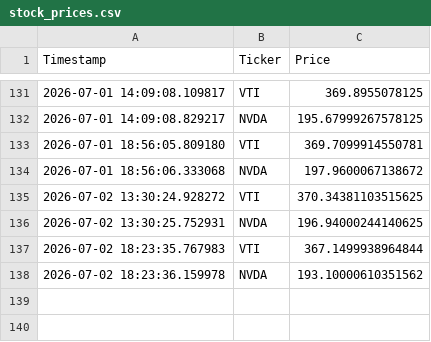
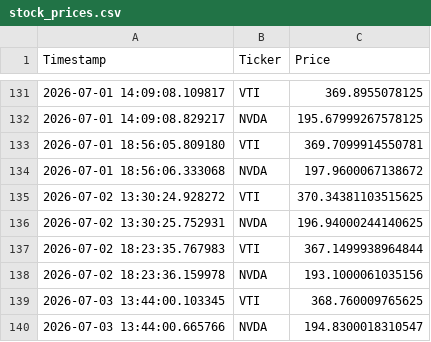
Before and after one commit to Grant-Shepardson/ETF-Stocks, a CSV file: stock_prices.csv, drawn as a sheet; only a part is shown, gaps mark what is left out.

```diff
--- a/stock_prices.csv
+++ b/stock_prices.csv
@@ -137,2 +137,4 @@ Timestamp,Ticker,Price
 2026-07-02 18:23:35.767983,VTI,367.1499938964844
-2026-07-02 18:23:36.159978,NVDA,193.10000610351562
+2026-07-02 18:23:36.159978,NVDA,193.1000061035156
+2026-07-03 13:44:00.103345,VTI,368.760009765625
+2026-07-03 13:44:00.665766,NVDA,194.8300018310547
```
